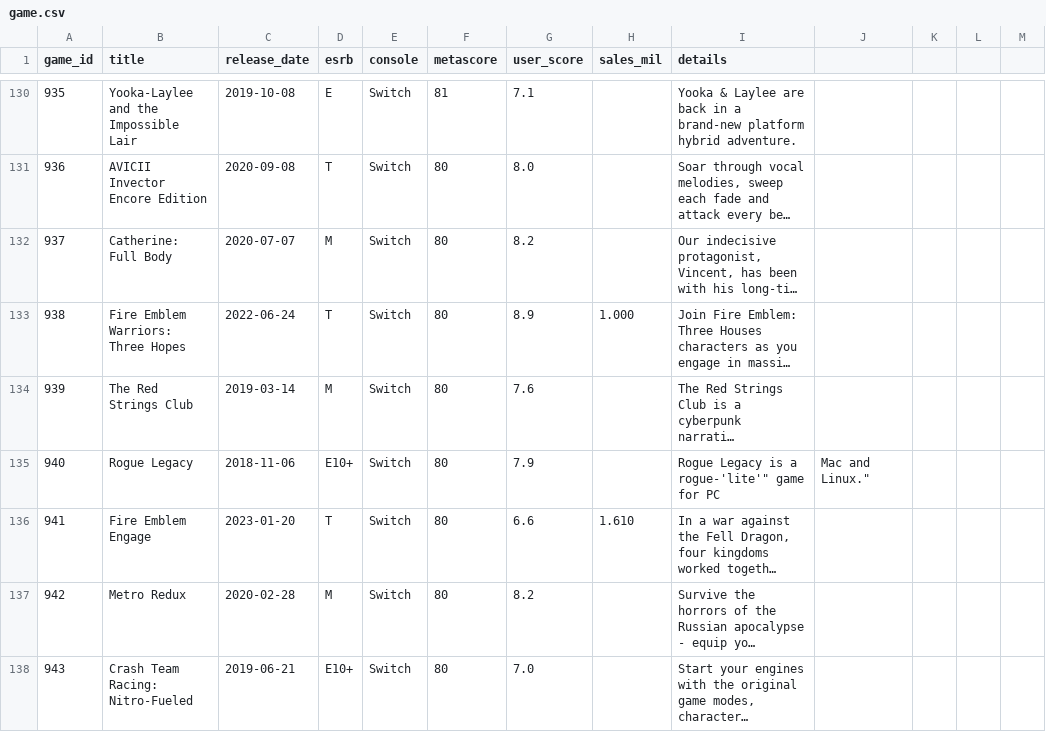
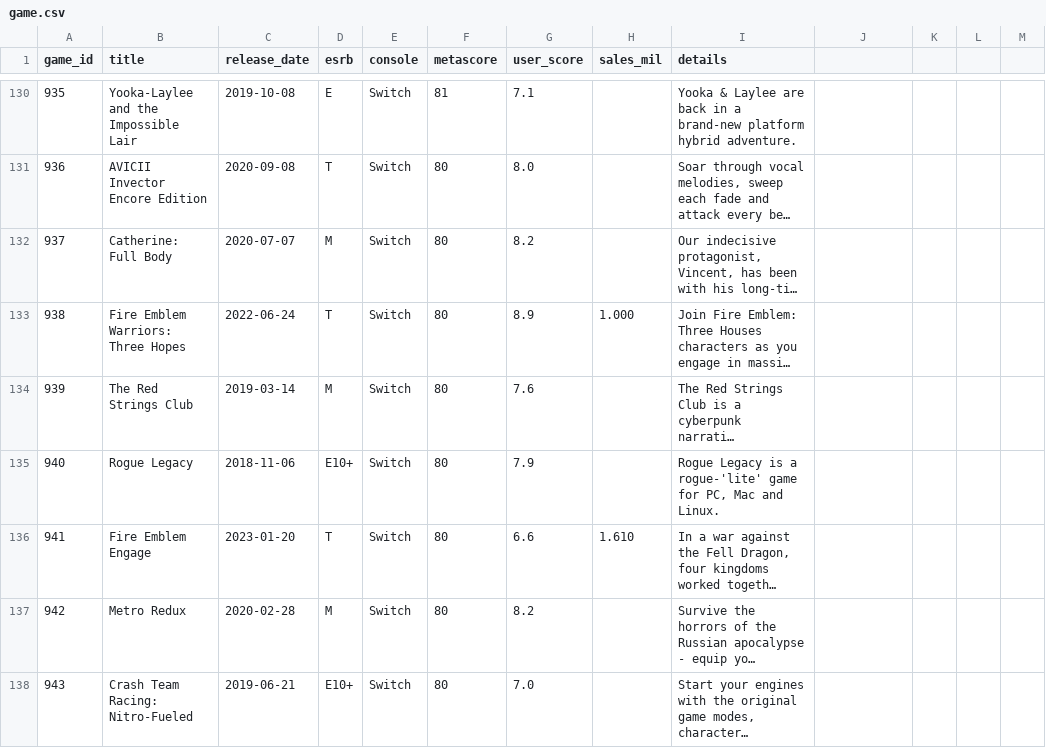
Before and after one commit to rdang4/nintendo-database, a CSV file: Datasets/game.csv, drawn as a sheet; only a part is shown, gaps mark what is left out; long unchanged cells end in …; the diff names each change by its address in the sheet, - before the commit and + after, or states it on an @@ line.

Commit message:
Update game.csv

```diff
--- a/Datasets/game.csv
+++ b/Datasets/game.csv
-I135 (details): …is a rogue-'lite'" game for PC
+I135 (details): …is a rogue-'lite' game for PC, Mac and Linux.
-J135: Mac and Linux."
+J135: (empty)
```
